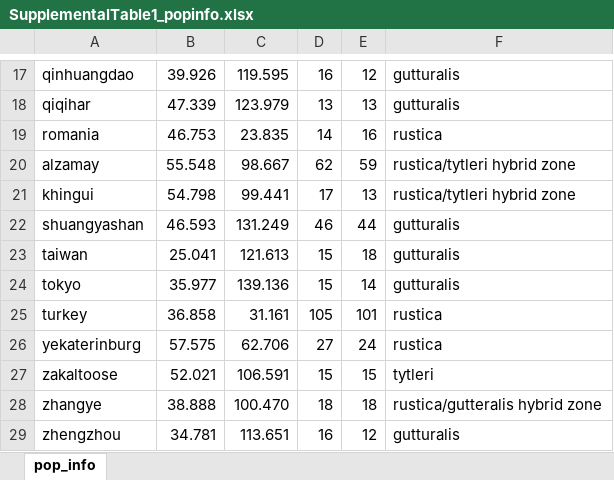
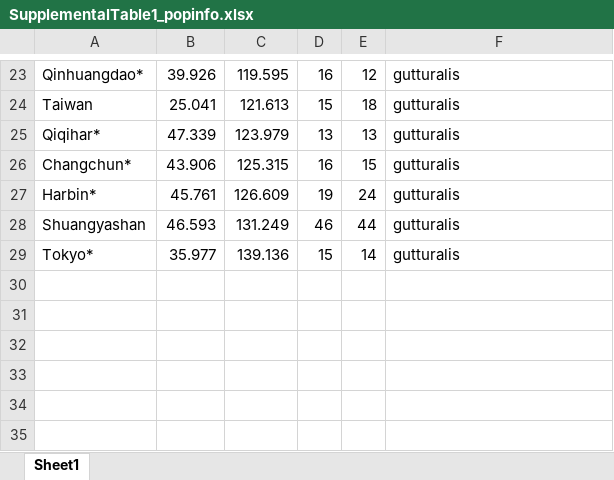
Before and after one commit to drwilkins/BARS_phenotypic_integration, an Excel workbook: Data/SupplementalTable1_popinfo.xlsx, sheet Sheet1, drawn as a sheet; only a part is shown, gaps mark what is left out; values as stored, in another font and other column widths than the file's, no borders; removed rows and columns are numbered as before the commit, all else as after; the diff covers the shown part only; the diff names each change by its address in the sheet, - before the commit and + after, or states it on an @@ line.

Commit message:
new supplemental analyses

```diff
--- a/Data/SupplementalTable1_popinfo.xlsx (sheet Sheet1)
+++ b/Data/SupplementalTable1_popinfo.xlsx (sheet Sheet1)
-sheet tab: pop_info
+sheet tab: Sheet1
-A23: qinhuangdao
+A23: Qinhuangdao*
+row 24: Taiwan | 25.041 | 121.613 | 15 | 18 | gutturalis
-A25: qiqihar
+A25: Qiqihar*
-row 19: romania | 46.753 | 23.835 | 14 | 16 | rustica
-row 20: alzamay | 55.548 | 98.667 | 62 | 59 | rustica/tytleri hybrid zone
-row 21: khingui | 54.798 | 99.441 | 17 | 13 | rustica/tytleri hybrid zone
+row 26: Changchun* | 43.906 | 125.315 | 16 | 15 | gutturalis
+row 27: Harbin* | 45.761 | 126.609 | 19 | 24 | gutturalis
-A28: shuangyashan
+A28: Shuangyashan
-row 23: taiwan | 25.041 | 121.613 | 15 | 18 | gutturalis
-A29: tokyo
+A29: Tokyo*
-row 25: turkey | 36.858 | 31.161 | 105 | 101 | rustica
-row 26: yekaterinburg | 57.575 | 62.706 | 27 | 24 | rustica
-row 27: zakaltoose | 52.021 | 106.591 | 15 | 15 | tytleri
-row 28: zhangye | 38.888 | 100.470 | 18 | 18 | rustica/gutteralis hybrid zone
-row 29: zhengzhou | 34.781 | 113.651 | 16 | 12 | gutturalis
```
Also changed, not shown: 15 added rows, 9 removed rows and 8 edited cells elsewhere in this sheet, 24 other files.
